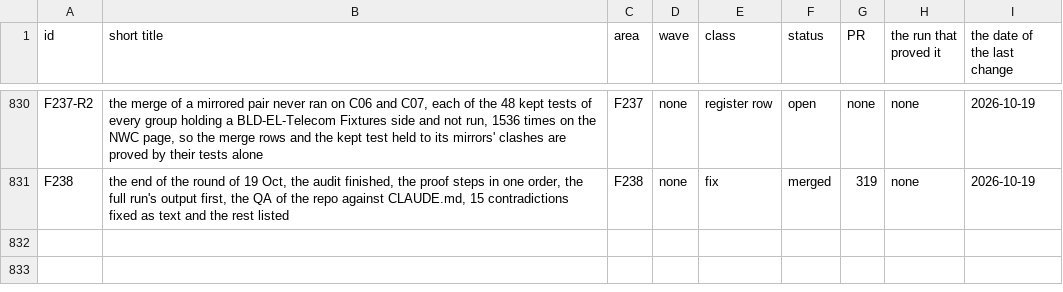
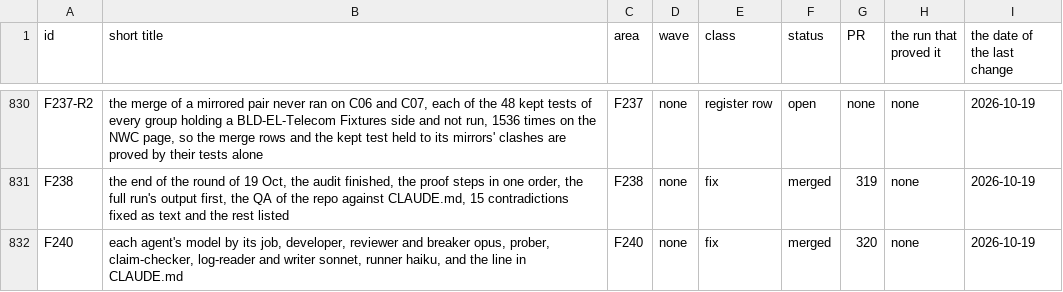
Before and after one commit to baderrahal/PAR_NWC-Federator-V2, a CSV file: steps/tracker.csv, drawn as a sheet; only a part is shown, gaps mark what is left out.

Commit message:
F240 the records, the log entry, the DONE line, the tracker row and the page

```diff
--- a/steps/tracker.csv
+++ b/steps/tracker.csv
@@ -831 +831,2 @@ F237-R2,"the merge of a mirrored pair never ran on C06 and C07, each of the 48 k
 F238,"the end of the round of 19 Oct, the audit finished, the proof steps in one order, the full run's output first, the QA of the repo against CLAUDE.md, 15 contradictions fixed as text and the rest listed",F238,none,fix,merged,319,none,2026-10-19
+F240,"each agent's model by its job, developer, reviewer and breaker opus, prober, claim-checker, log-reader and writer sonnet, runner haiku, and the line in CLAUDE.md",F240,none,fix,merged,320,none,2026-10-19
```
Also changed, not shown: 4 other files.
